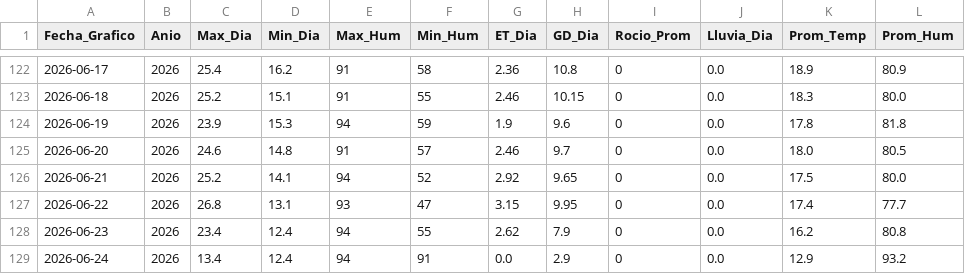
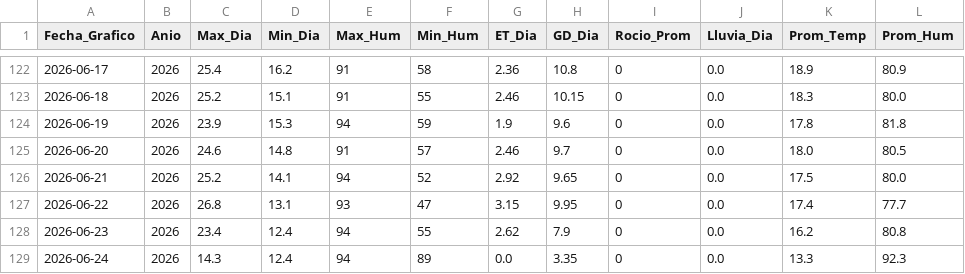
Before and after one commit to omartel-crypto/Datos_Meteorologico, a CSV file: datos_actualizados.csv, drawn as a sheet; only a part is shown, gaps mark what is left out.

Commit message:
Robot: Data actualizada 2026-06-24 07:27 Lima

```diff
--- a/datos_actualizados.csv
+++ b/datos_actualizados.csv
@@ -128,2 +128,2 @@
 2026-06-23,2026,23.4,12.4,94,55,2.62,7.9,0,0.0,16.2,80.8
-2026-06-24,2026,13.4,12.4,94,91,0.0,2.9,0,0.0,12.9,93.2
+2026-06-24,2026,14.3,12.4,94,89,0.0,3.35,0,0.0,13.3,92.3
```
Also changed, not shown: datos_yaurilla.csv.
